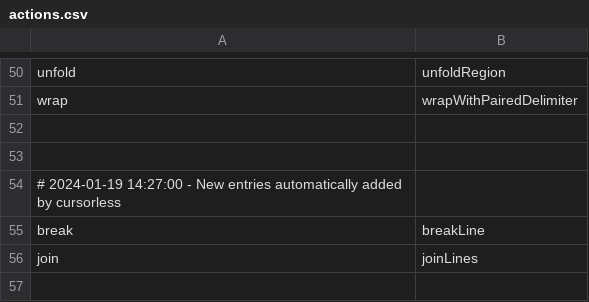
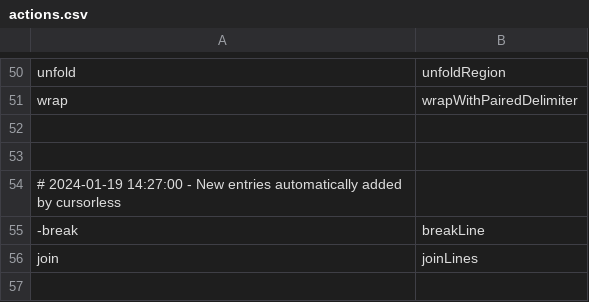
Before and after one commit to MartinRykfors/knausj_talon, a CSV file: cursorless-settings/actions.csv, drawn as a sheet; only a part is shown, gaps mark what is left out.

Commit message:
Disable break action in cursorless

```diff
--- a/cursorless-settings/actions.csv
+++ b/cursorless-settings/actions.csv
@@ -54,3 +54,3 @@ wrap, wrapWithPairedDelimiter
 # 2024-01-19 14:27:00 - New entries automatically added by cursorless
-break, breakLine
+-break, breakLine
 join, joinLines
```
